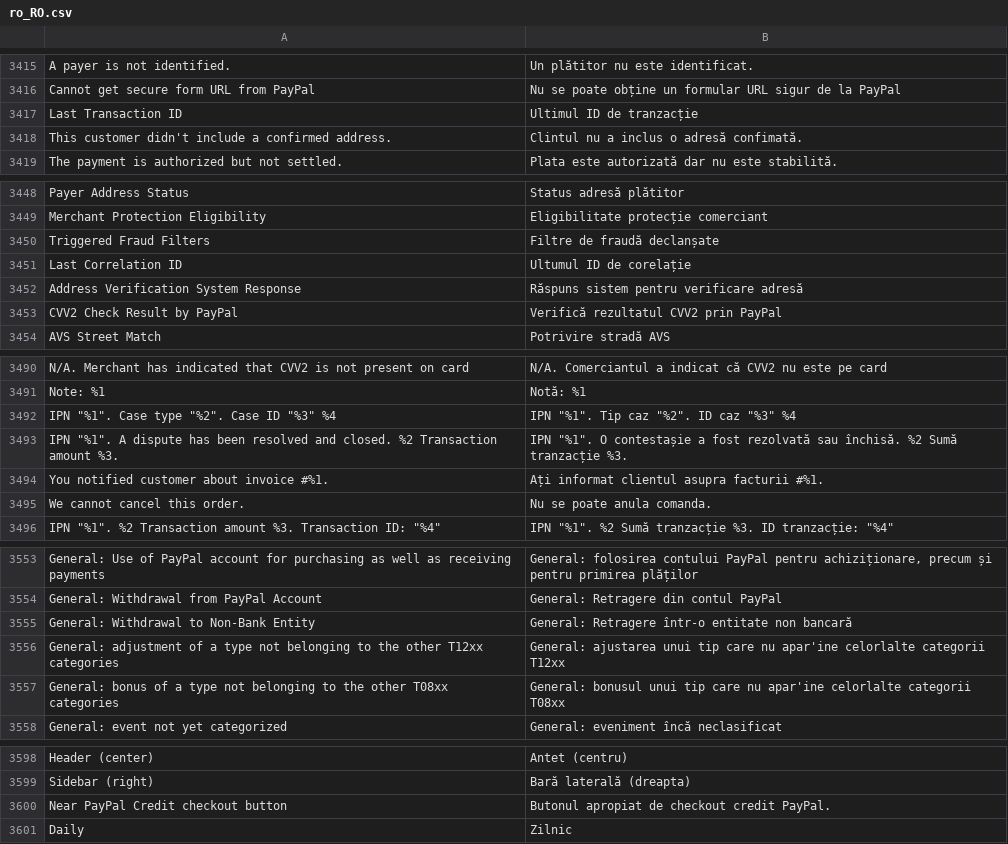
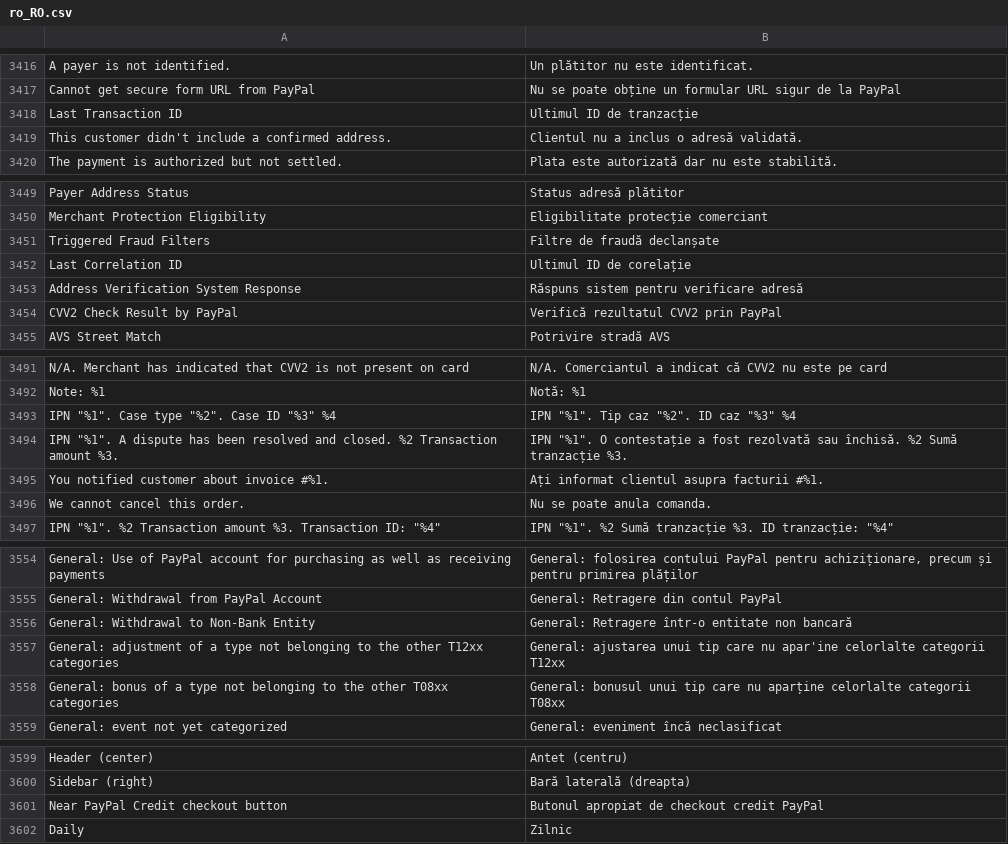
Before and after one commit to magento-l10n/language-ro_RO, a CSV file: ro_RO.csv, drawn as a sheet; only a part is shown, gaps mark what is left out; addresses are those after the commit; the diff covers the shown part only; the diff names each change by its address in the sheet, - before the commit and + after, or states it on an @@ line.

```diff
--- a/ro_RO.csv
+++ b/ro_RO.csv
-B3419: Clintul nu a inclus o adresă confimată.
+B3419: Clientul nu a inclus o adresă validată.
-B3452: Ultumul ID de corelație
+B3452: Ultimul ID de corelație
-B3494: …"%1". O contestașie a fost…
+B3494: …"%1". O contestație a fost…
-B3558: …care nu apar'ine celorlalte categorii…
+B3558: …care nu aparține celorlalte categorii…
-B3601: Butonul apropiat de checkout credit PayPal.
+B3601: Butonul apropiat de checkout credit PayPal
```
Also changed, not shown: 2 added rows, 1 removed row and 3 edited cells elsewhere in this file, 1 other file.
